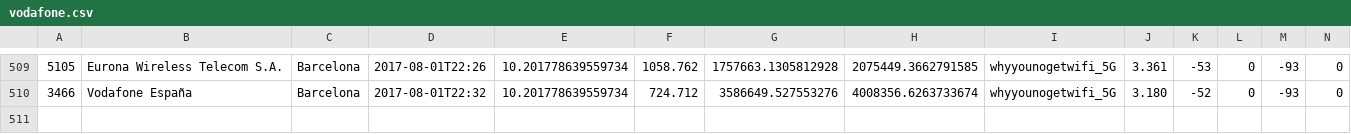
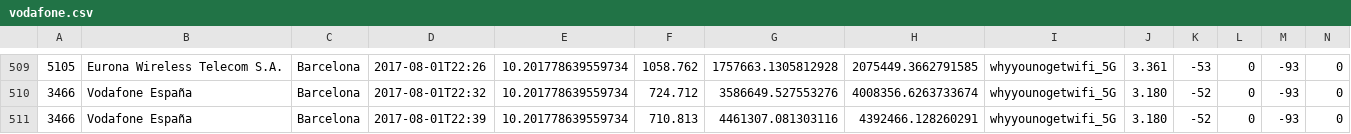
Before and after one commit to kingbuzzman/vodafone_annoy, a CSV file: vodafone.csv, drawn as a sheet; only a part is shown, gaps mark what is left out; rows hold the shown columns only; the diff names each change by its address in the sheet, - before the commit and + after, or states it on an @@ line.

Commit message:
New data 2017-08-01 22:39:57

```diff
--- a/vodafone.csv
+++ b/vodafone.csv
+row 511: 3466 | Vodafone España | Barcelona | 2017-08-01T22:39 | 10.201778639559734 | 710.813 | 4461307.081303116 | 4392466.128260291 | whyyounogetwifi_5G | 3.180 | -52 | 0 | -93 | 0
```
Also changed, not shown: 1 other file.
